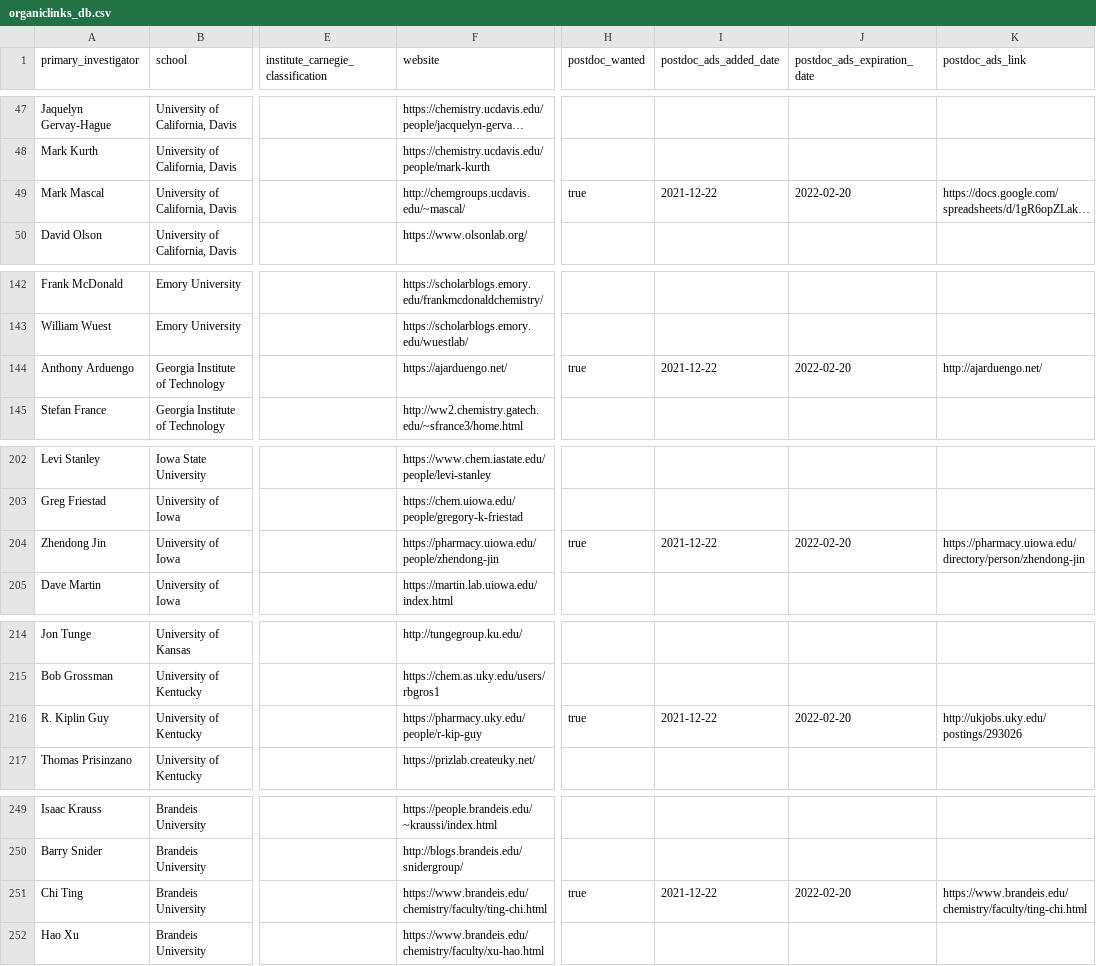
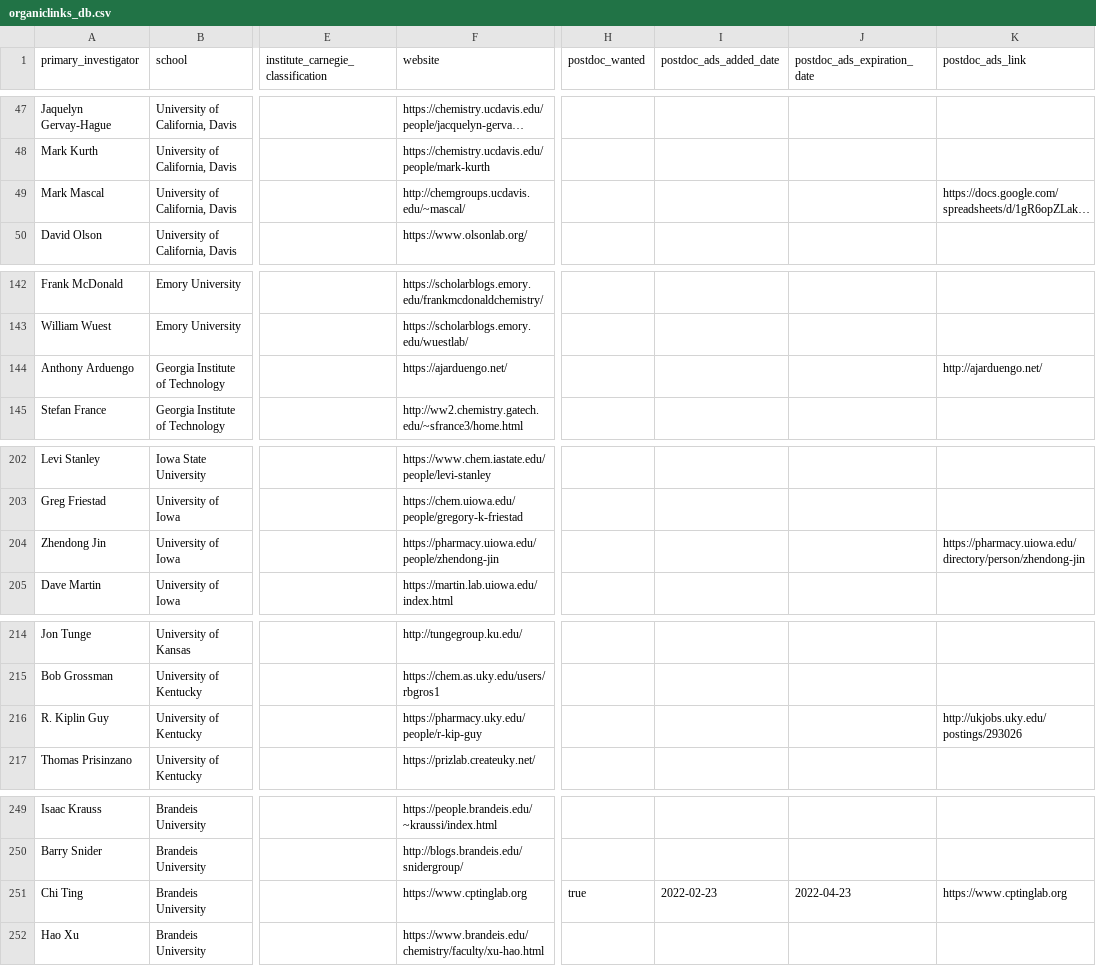
Before and after one commit to khoivan88/organiclinks-v2, a CSV file: data/organiclinks_db.csv, drawn as a sheet; only a part is shown, gaps mark what is left out; long unchanged cells end in …; the diff covers the shown part only; the diff names each change by its address in the sheet, - before the commit and + after, or states it on an @@ line.

Commit message:
Committing spreadsheet content on 2/22/2022: by b-myers@onu.edu 2/20 Ads are all done Readvertise Ting Postdoc

```diff
--- a/data/organiclinks_db.csv
+++ b/data/organiclinks_db.csv
-H49 (postdoc_wanted): true
+H49 (postdoc_wanted): (empty)
-I49 (postdoc_ads_added_date): 2021-12-22
+I49 (postdoc_ads_added_date): (empty)
-J49 (postdoc_ads_expiration_date): 2022-02-20
+J49 (postdoc_ads_expiration_date): (empty)
-H144 (postdoc_wanted): true
+H144 (postdoc_wanted): (empty)
-I144 (postdoc_ads_added_date): 2021-12-22
+I144 (postdoc_ads_added_date): (empty)
-J144 (postdoc_ads_expiration_date): 2022-02-20
+J144 (postdoc_ads_expiration_date): (empty)
-H204 (postdoc_wanted): true
+H204 (postdoc_wanted): (empty)
-I204 (postdoc_ads_added_date): 2021-12-22
+I204 (postdoc_ads_added_date): (empty)
-J204 (postdoc_ads_expiration_date): 2022-02-20
+J204 (postdoc_ads_expiration_date): (empty)
-H216 (postdoc_wanted): true
+H216 (postdoc_wanted): (empty)
-I216 (postdoc_ads_added_date): 2021-12-22
+I216 (postdoc_ads_added_date): (empty)
-J216 (postdoc_ads_expiration_date): 2022-02-20
+J216 (postdoc_ads_expiration_date): (empty)
-F251 (website): https://www.brandeis.edu/chemistry/faculty/ting-chi.html
+F251 (website): https://www.cptinglab.org
-I251 (postdoc_ads_added_date): 2021-12-22
+I251 (postdoc_ads_added_date): 2022-02-23
-J251 (postdoc_ads_expiration_date): 2022-02-20
+J251 (postdoc_ads_expiration_date): 2022-04-23
-K251 (postdoc_ads_link): https://www.brandeis.edu/chemistry/faculty/ting-chi.html
+K251 (postdoc_ads_link): https://www.cptinglab.org
```
Also changed, not shown: 30 edited cells elsewhere in this file.
